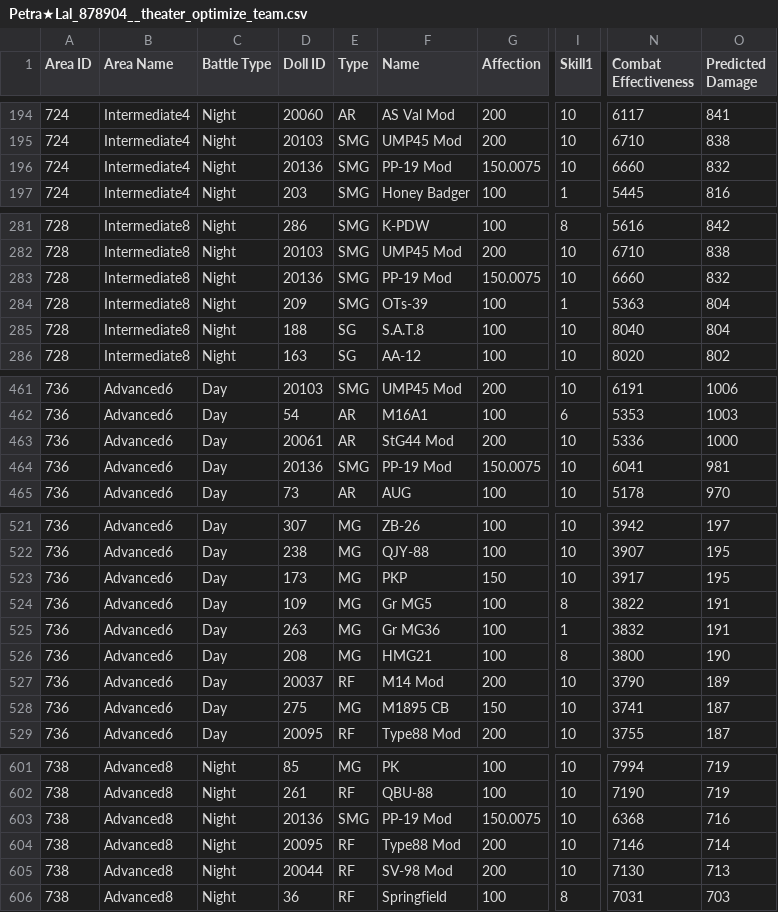
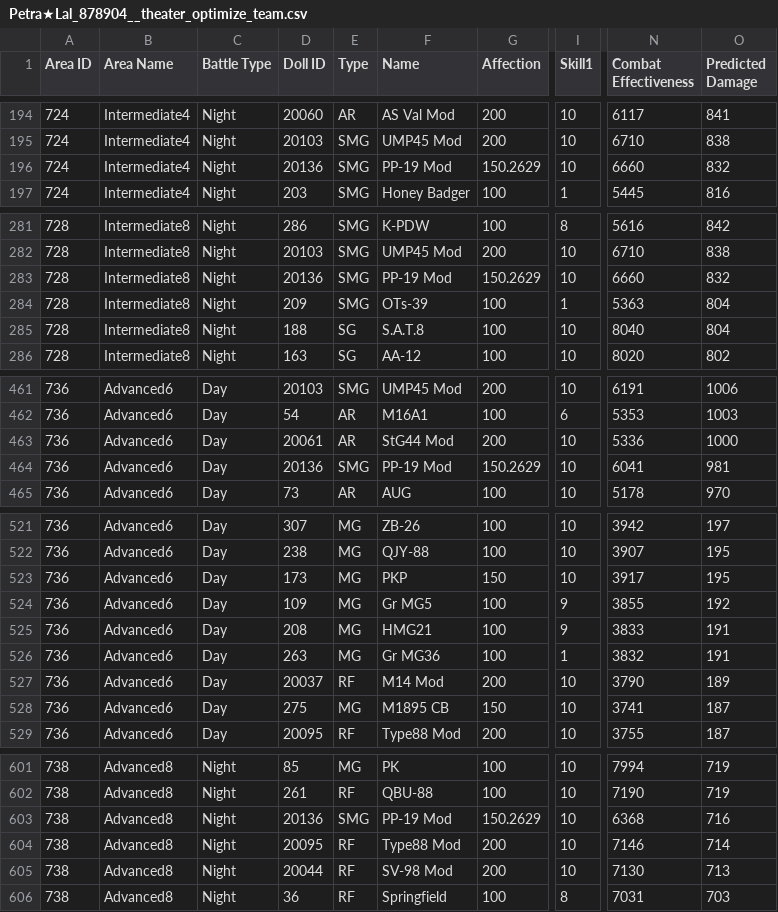
Before and after one commit to TheRealPetraLal/Info, a CSV file: Petra★Lal_878904__theater_optimize_team.csv, drawn as a sheet; only a part is shown, gaps mark what is left out; the diff covers the shown part only; the diff names each change by its address in the sheet, - before the commit and + after, or states it on an @@ line.

```diff
--- a/Petra★Lal_878904__theater_optimize_team.csv
+++ b/Petra★Lal_878904__theater_optimize_team.csv
-G196 (Affection): 150.0075
+G196 (Affection): 150.2629
-G283 (Affection): 150.0075
+G283 (Affection): 150.2629
-G464 (Affection): 150.0075
+G464 (Affection): 150.2629
-I524 (Skill1): 8
+I524 (Skill1): 9
-N524 (Combat Effectiveness): 3822
+N524 (Combat Effectiveness): 3855
-O524 (Predicted Damage): 191
+O524 (Predicted Damage): 192
-D525 (Doll ID): 263
+D525 (Doll ID): 208
-F525 (Name): Gr MG36
+F525 (Name): HMG21
-I525 (Skill1): 1
+I525 (Skill1): 9
-N525 (Combat Effectiveness): 3832
+N525 (Combat Effectiveness): 3833
-D526 (Doll ID): 208
+D526 (Doll ID): 263
-F526 (Name): HMG21
+F526 (Name): Gr MG36
-I526 (Skill1): 8
+I526 (Skill1): 1
-N526 (Combat Effectiveness): 3800
+N526 (Combat Effectiveness): 3832
-O526 (Predicted Damage): 190
+O526 (Predicted Damage): 191
-G603 (Affection): 150.0075
+G603 (Affection): 150.2629
```
Also changed, not shown: 2 added rows, 2 removed rows and 29 edited cells elsewhere in this file, Petra★Lal_878904_coalition_info.csv, Petra★Lal_878904_doll_info.csv, 4 other files.
